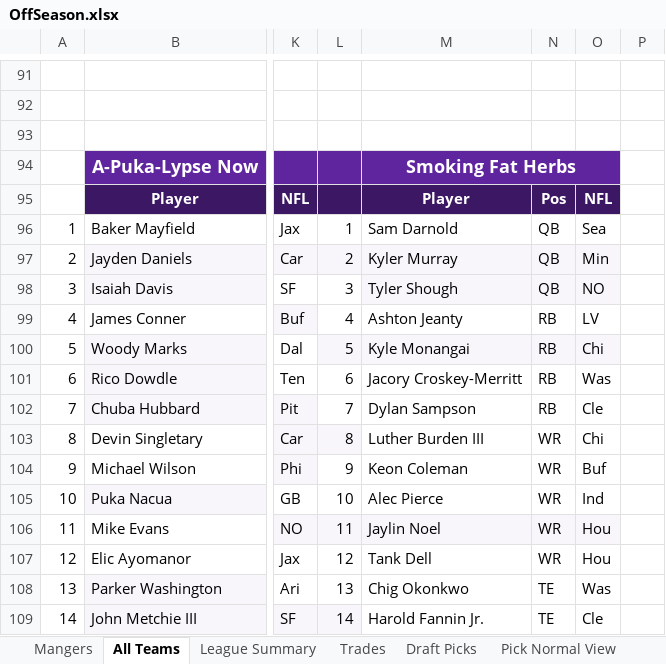
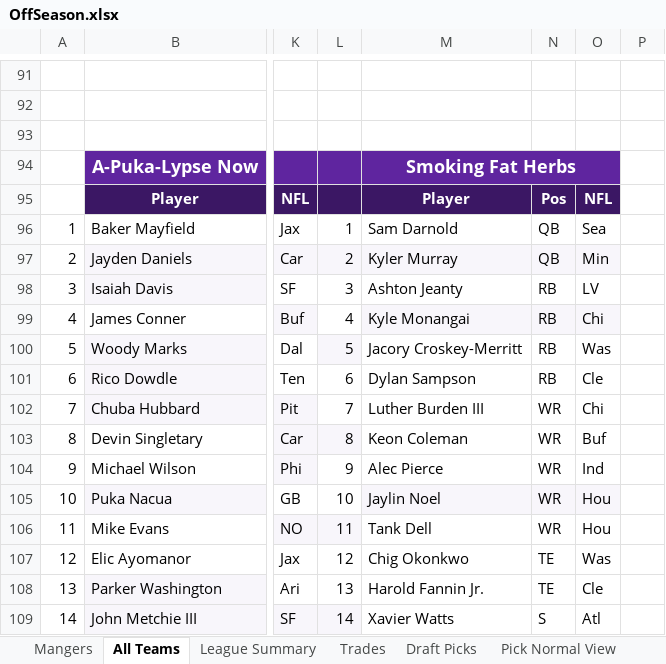
Before and after one commit to johnolson8734/Dynasty, an Excel workbook: OffSeason.xlsx, sheet All Teams, drawn as a sheet; only a part is shown, gaps mark what is left out; values as stored, in another font and other column widths than the file's, no borders; the diff covers the shown part only; the diff names each change by its address in the sheet, - before the commit and + after, or states it on an @@ line.

Commit message:
shough for 3.6 additional cuts

```diff
--- a/OffSeason.xlsx (sheet All Teams)
+++ b/OffSeason.xlsx (sheet All Teams)
-M98: Tyler Shough
+M98: Ashton Jeanty
-M98:O98 fill: #F8F6FB
+M98:O98 fill: none
-N98: QB
+N98: RB
-O98: NO
+O98: LV
-M99: Ashton Jeanty
+M99: Kyle Monangai
-M99:O99 fill: none
+M99:O99 fill: #F8F6FB
-O99: LV
+O99: Chi
-M100: Kyle Monangai
+M100: Jacory Croskey-Merritt
-M100:O100 fill: #F8F6FB
+M100:O100 fill: none
-O100: Chi
+O100: Was
-M101: Jacory Croskey-Merritt
+M101: Dylan Sampson
-O101: Was
+O101: Cle
-M102: Dylan Sampson
+M102: Luther Burden III
-N102: RB
+N102: WR
-O102: Cle
+O102: Chi
-M103: Luther Burden III
+M103: Keon Coleman
-O103: Chi
+O103: Buf
-M104: Keon Coleman
+M104: Alec Pierce
-O104: Buf
+O104: Ind
-M105: Alec Pierce
+M105: Jaylin Noel
-M105:O105 fill: none
+M105:O105 fill: #F8F6FB
-O105: Ind
+O105: Hou
-M106: Jaylin Noel
+M106: Tank Dell
-M106:O106 fill: #F8F6FB
+M106:O106 fill: none
-M107: Tank Dell
+M107: Chig Okonkwo
-N107: WR
+N107: TE
-O107: Hou
+O107: Was
-M108: Chig Okonkwo
+M108: Harold Fannin Jr.
-O108: Was
+O108: Cle
-M109: Harold Fannin Jr.
+M109: Xavier Watts
-N109: TE
+N109: S
-O109: Cle
+O109: Atl
```
Also changed, not shown: 43 edited cells and cell formats elsewhere in this sheet, sheet Trades, sheet Pick Normal View.
